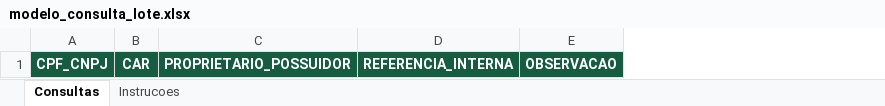
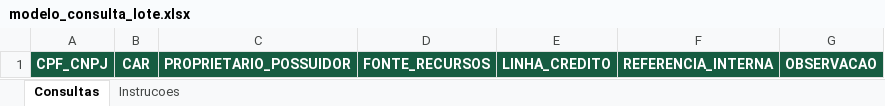
Before and after one commit to PedroPeretto-CACTVS/Qgis-Plugin-Microcredito, an Excel workbook: src/plugin/modelo_consulta_lote.xlsx, sheet Consultas, drawn as a sheet; values as stored, in another font and other column widths than the file's, no borders; table styles not drawn; the diff names each change by its address in the sheet, - before the commit and + after, or states it on an @@ line.

```diff
--- a/src/plugin/modelo_consulta_lote.xlsx (sheet Consultas)
+++ b/src/plugin/modelo_consulta_lote.xlsx (sheet Consultas)
+column D, row 1: FONTE_RECURSOS
+column E, row 1: LINHA_CREDITO
```
Also changed, not shown: sheet Instrucoes, assets/modelo_consulta_lote.xlsx, 15 other files.
